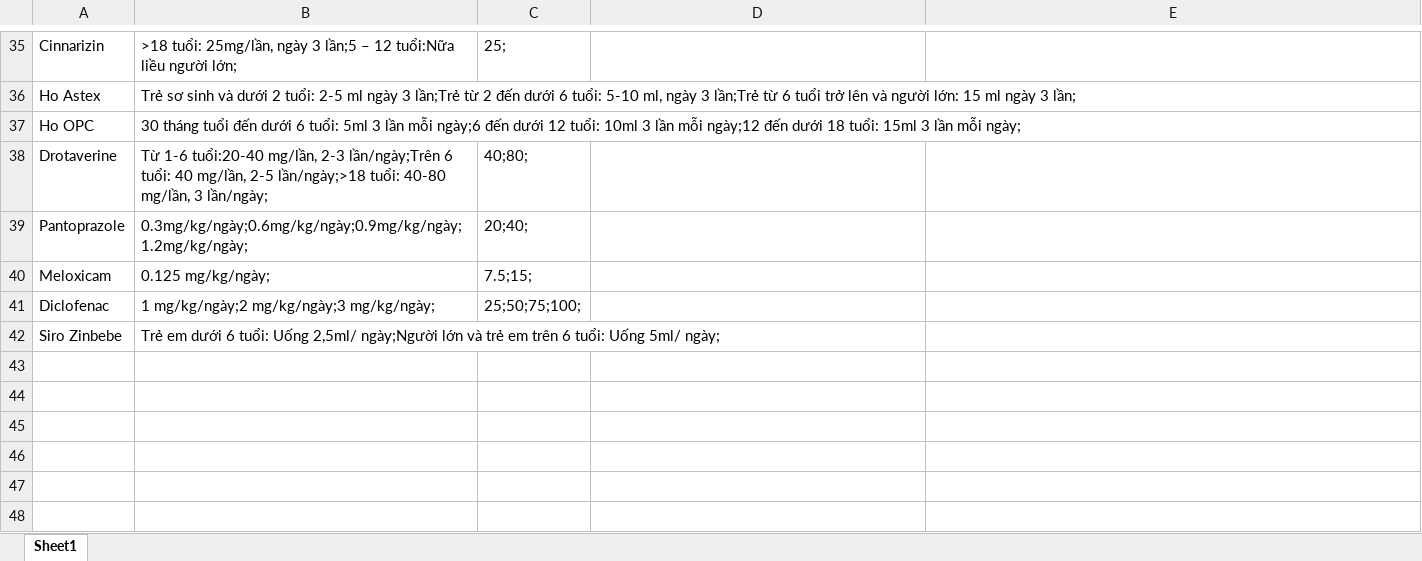
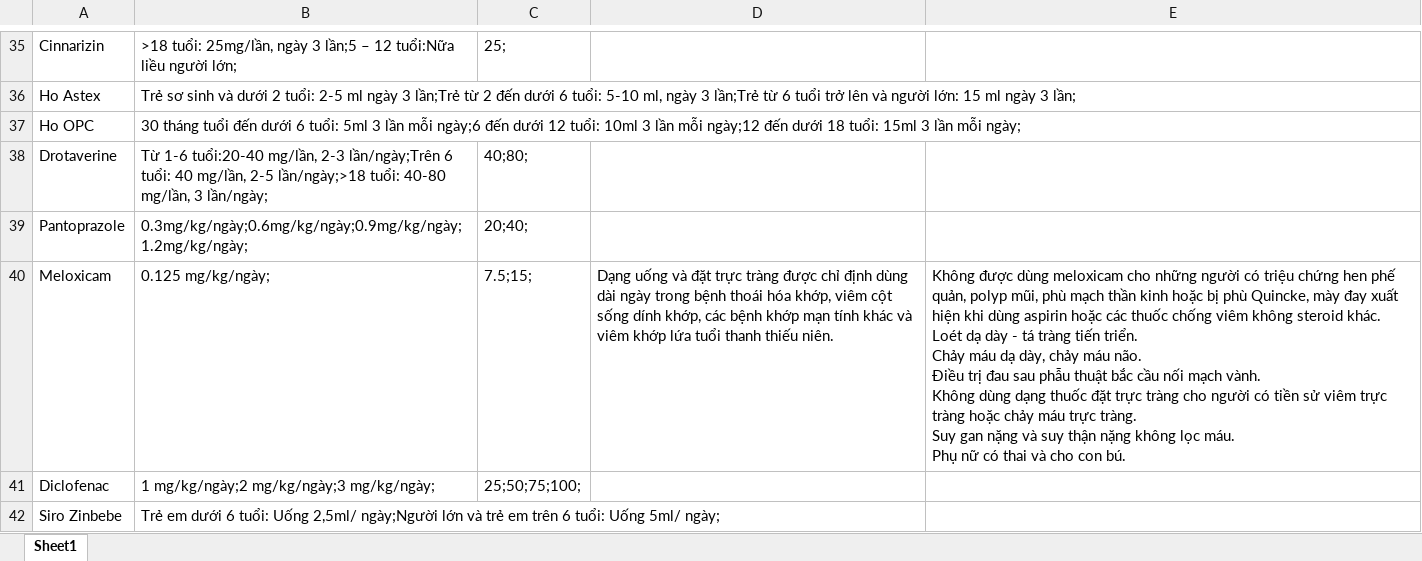
Before and after one commit to traitay95/Tinh-Lieu, an Excel workbook: danh_sach_thuoc_lieu_dung.xlsx, sheet Sheet1, drawn as a sheet; only a part is shown, gaps mark what is left out; values as stored, in another font and other column widths than the file's, no borders; ↵ is a line break in a cell; the diff names each change by its address in the sheet, - before the commit and + after, or states it on an @@ line.

Commit message:
Add files via upload

```diff
--- a/danh_sach_thuoc_lieu_dung.xlsx (sheet Sheet1)
+++ b/danh_sach_thuoc_lieu_dung.xlsx (sheet Sheet1)
-D40: (empty)
+D40: Dạng uống và đặt trực tràng được chỉ định dùng dài ngày trong bệnh thoái hóa khớp, viêm cột sống dính khớp, các bệnh khớp mạn tính khác và viêm khớp lứa tuổi thanh thiếu niên.
-E40: (empty)
+E40: Không được dùng meloxicam cho những người có triệu chứng hen phế quản, polyp mũi, phù mạch thần kinh hoặc bị phù Quincke, mày đay xuất hiện khi dùng aspirin hoặc các thuốc chống viêm không steroid khác. ↵ Loét dạ dày - tá tràng tiến triển. ↵ Chảy máu dạ dày, chảy máu não. ↵ Điều trị đau sau phẫu thuật bắc cầu nối mạch vành. ↵ Không dùng dạng thuốc đặt trực tràng cho người có tiền sử viêm trực tràng hoặc chảy máu trực tràng. ↵ Suy gan nặng và suy thận nặng không lọc máu. ↵ Phụ nữ có thai và cho con bú.
```
